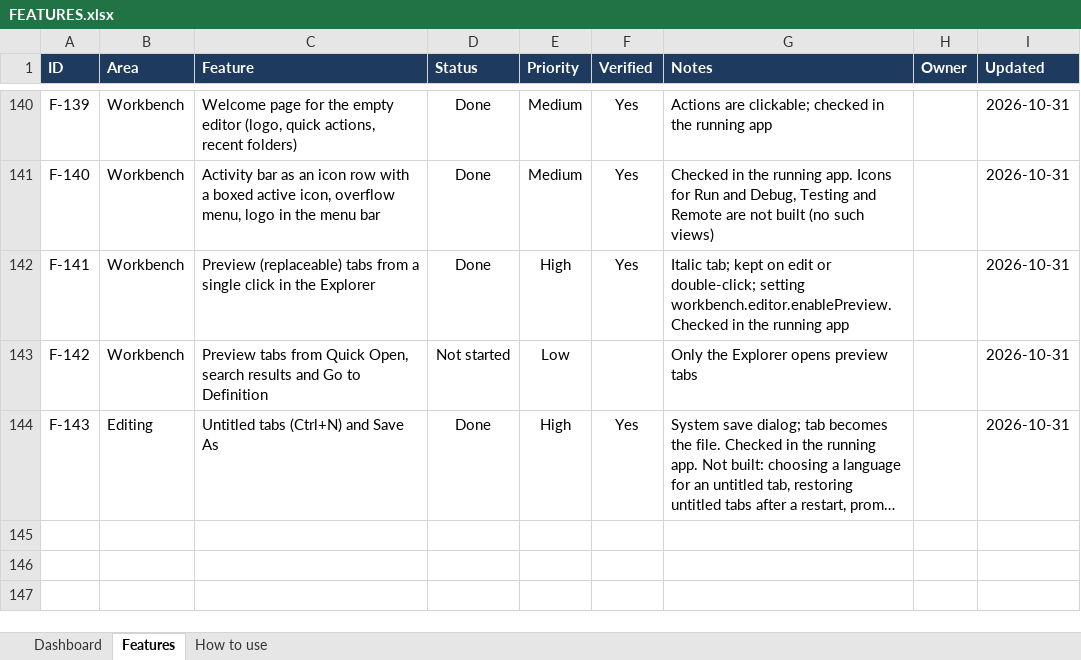
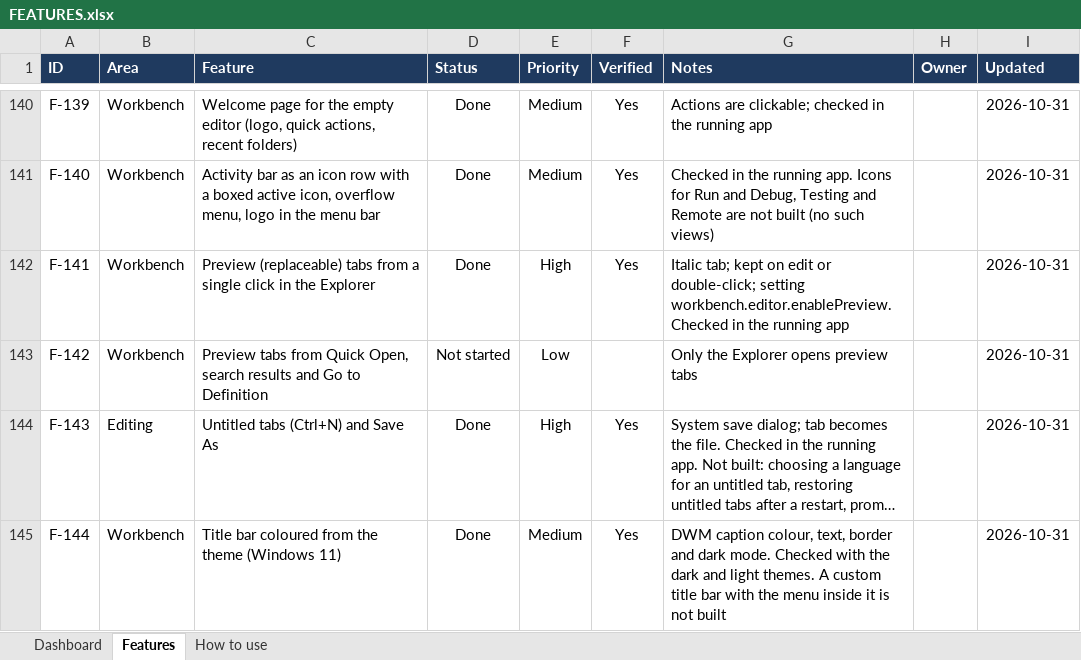
Before and after one commit to sukantamajhi/forge-ide, an Excel workbook: docs/FEATURES.xlsx, sheet Features, drawn as a sheet; only a part is shown, gaps mark what is left out; long unchanged cells end in …; values as stored, in another font and other column widths than the file's, no borders; conditional formats and table styles not drawn; the diff names each change by its address in the sheet, - before the commit and + after, or states it on an @@ line.

Commit message:
feat: add themed title bar support on Windows 11

```diff
--- a/docs/FEATURES.xlsx (sheet Features)
+++ b/docs/FEATURES.xlsx (sheet Features)
+row 145: F-144 | Workbench | Title bar coloured from the theme (Windows 11) | Done | Medium | Yes | DWM caption colour, text, border and dark mode. Checked with the dark and light themes. A custom title bar with the menu inside it is not built |  | 2026-10-31
```
Also changed, not shown: 6 other files.
